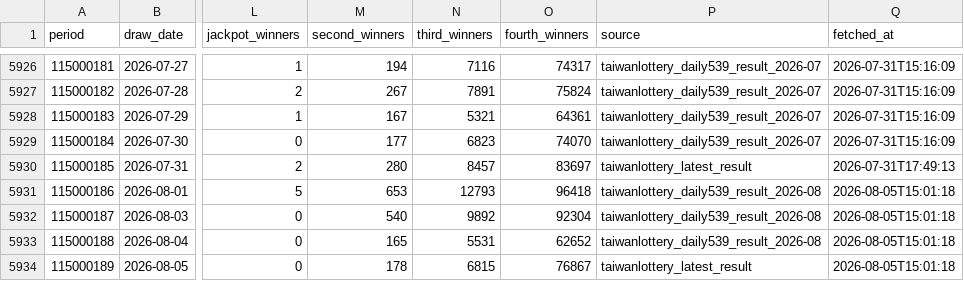
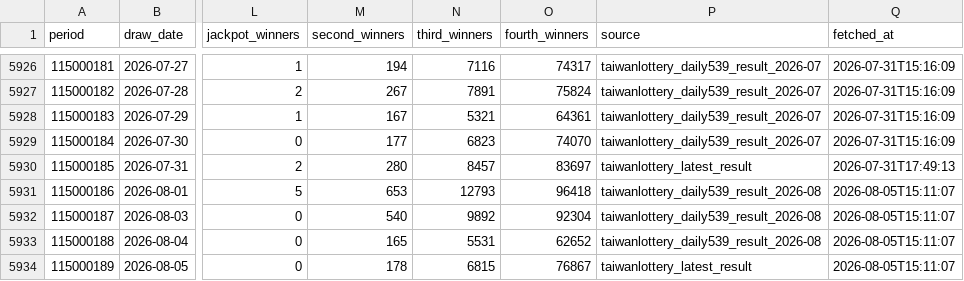
Before and after one commit to pingshen670924-dotcom/mobile-539-system, a CSV file: data/539.csv, drawn as a sheet; only a part is shown, gaps mark what is left out; the diff names each change by its address in the sheet, - before the commit and + after, or states it on an @@ line.

```diff
--- a/data/539.csv
+++ b/data/539.csv
-Q5931:Q5934 (fetched_at): 2026-08-05T15:01:18
+Q5931:Q5934 (fetched_at): 2026-08-05T15:11:07
```
Also changed, not shown: 33 other files.
